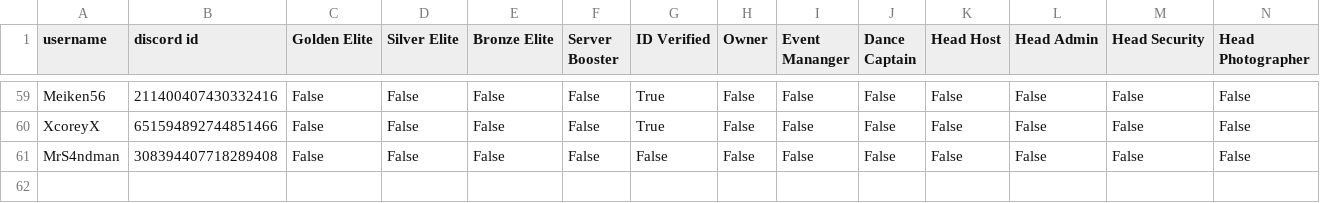
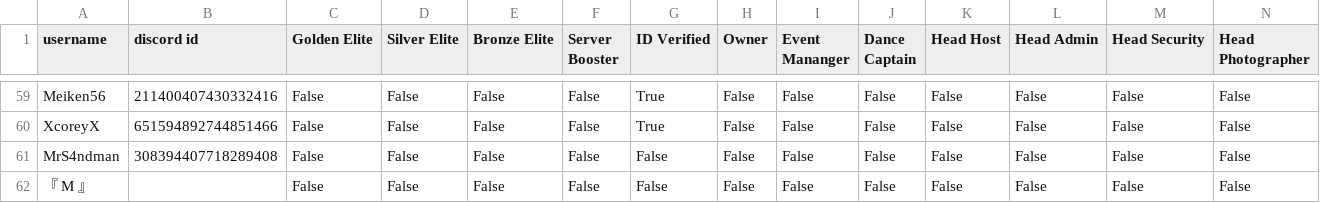
Before and after one commit to Club-Triskel/Accountmanager-data, a CSV file: triskel.csv, drawn as a sheet; only a part is shown, gaps mark what is left out; rows hold the shown columns only; the diff names each change by its address in the sheet, - before the commit and + after, or states it on an @@ line.

Commit message:
updated

```diff
--- a/triskel.csv
+++ b/triskel.csv
+row 62: 『 M 』 |  | False | False | False | False | False | False | False | False | False | False | False | False
```
